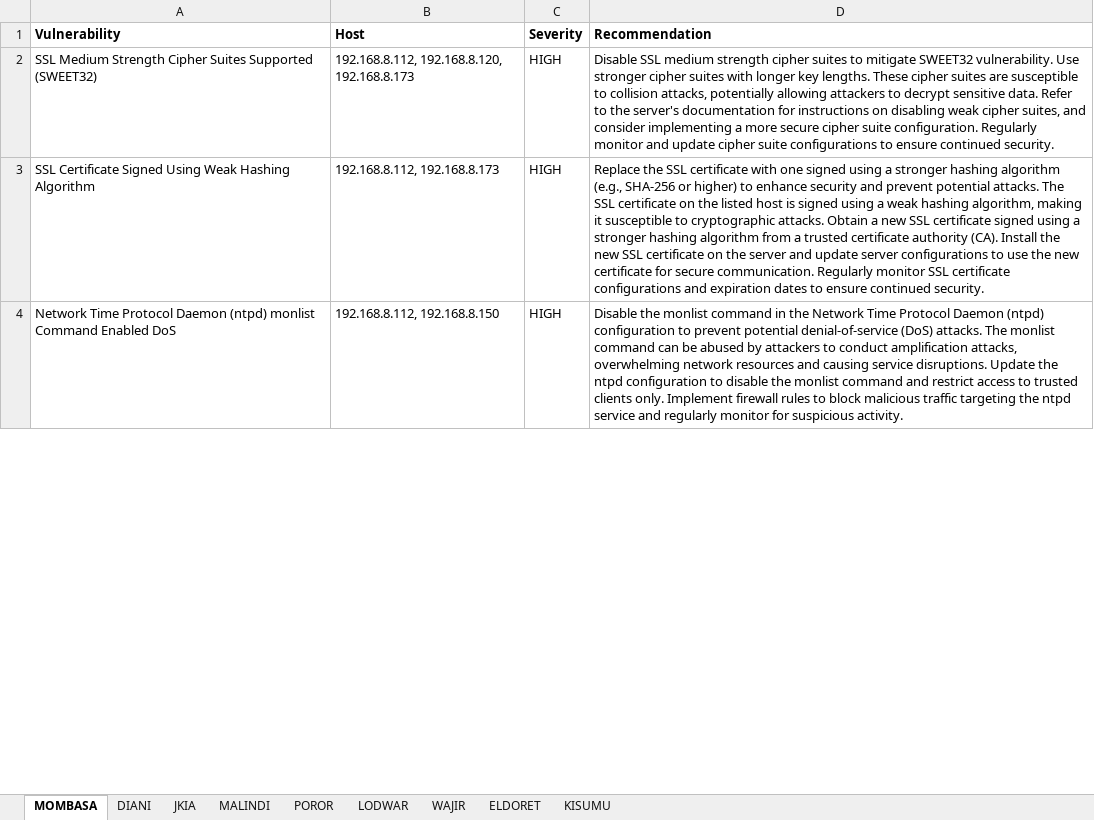
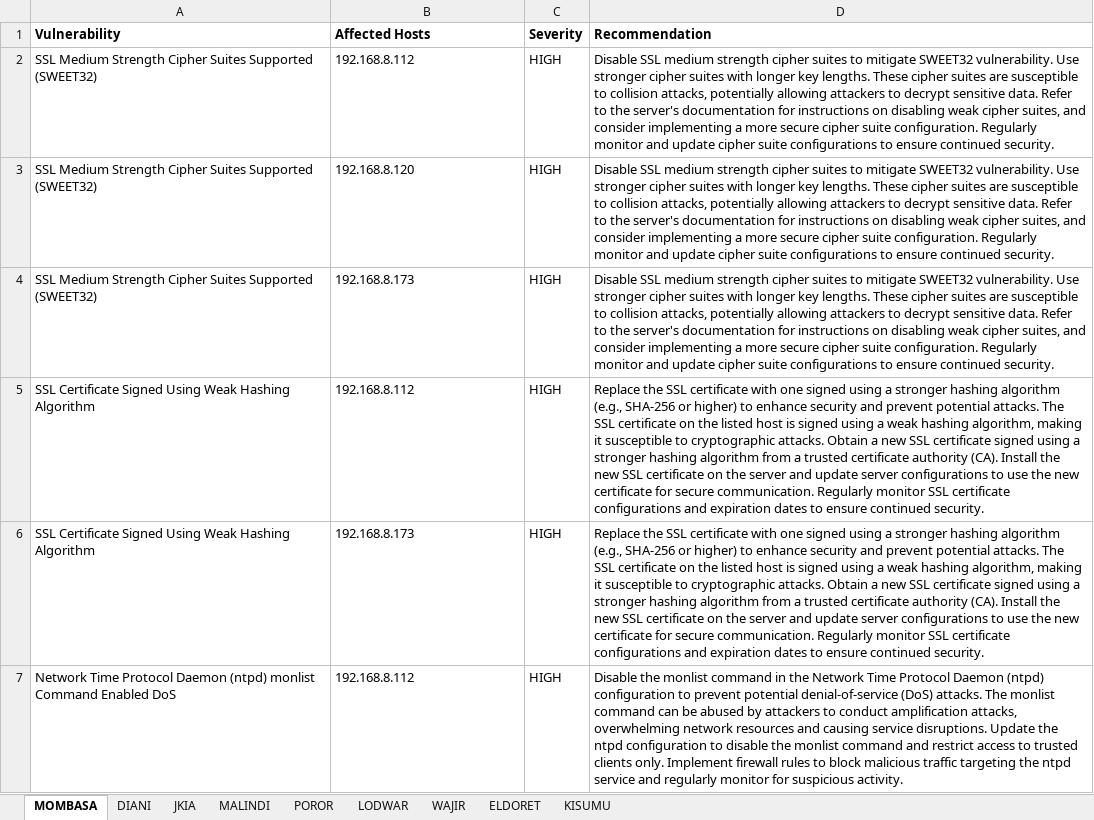
Before and after one commit to Dorringtone/ML_challenges, an Excel workbook: Challenge 7/vulnerabilities.xlsx, sheet MOMBASA, drawn as a sheet; only a part is shown; values as stored, in another font and other column widths than the file's, no borders; addresses are those after the commit; the diff covers the shown part only; the diff names each change by its address in the sheet, - before the commit and + after, or states it on an @@ line.

Commit message:
Signed-off-by: Dorringtone <ochieng.dorringtone@students.jkuat.ac.ke>

```diff
--- a/Challenge 7/vulnerabilities.xlsx (sheet MOMBASA)
+++ b/Challenge 7/vulnerabilities.xlsx (sheet MOMBASA)
-B1: Host
+B1: Affected Hosts
-B2 (Affected Hosts): 192.168.8.112, 192.168.8.120, 192.168.8.173
+B2 (Affected Hosts): 192.168.8.112
+row 3: SSL Medium Strength Cipher Suites Supported (SWEET32) | 192.168.8.120 | HIGH | Disable SSL medium strength cipher suites to mitigate SWEET32 vulnerability. Use stronger cipher suites with longer key lengths. These cipher suites are susceptible to collision attacks, potentially allowing attackers to decrypt sensitive data. Refer to the server's documentation for instructions on disabling weak cipher suites, and consider implementing a more secure cipher suite configuration. Regularly monitor and update cipher suite configurations to ensure continued security.
+row 4: SSL Medium Strength Cipher Suites Supported (SWEET32) | 192.168.8.173 | HIGH | Disable SSL medium strength cipher suites to mitigate SWEET32 vulnerability. Use stronger cipher suites with longer key lengths. These cipher suites are susceptible to collision attacks, potentially allowing attackers to decrypt sensitive data. Refer to the server's documentation for instructions on disabling weak cipher suites, and consider implementing a more secure cipher suite configuration. Regularly monitor and update cipher suite configurations to ensure continued security.
-B5 (Affected Hosts): 192.168.8.112, 192.168.8.173
+B5 (Affected Hosts): 192.168.8.112
+row 6: SSL Certificate Signed Using Weak Hashing Algorithm | 192.168.8.173 | HIGH | Replace the SSL certificate with one signed using a stronger hashing algorithm (e.g., SHA-256 or higher) to enhance security and prevent potential attacks. The SSL certificate on the listed host is signed using a weak hashing algorithm, making it susceptible to cryptographic attacks. Obtain a new SSL certificate signed using a stronger hashing algorithm from a trusted certificate authority (CA). Install the new SSL certificate on the server and update server configurations to use the new certificate for secure communication. Regularly monitor SSL certificate configurations and expiration dates to ensure continued security.
-B7 (Affected Hosts): 192.168.8.112, 192.168.8.150
+B7 (Affected Hosts): 192.168.8.112
```
Also changed, not shown: 3 added rows and 2 edited cells elsewhere in this sheet, sheet JKIA, sheet WAJIR, sheet KISUMU, sheet POROR, sheet ELDORET, sheet MALINDI, 1 more sheet.
